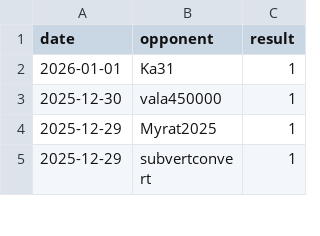
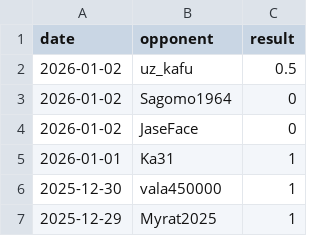
Before and after one commit to IsaacVerm/chess-dashboard, a CSV file: data/games.csv, drawn as a sheet; only a part is shown; the shorter side is filled out with more unchanged rows.

```diff
--- a/data/games.csv
+++ b/data/games.csv
@@ -1,2 +1,5 @@
 date,opponent,result
+2026-01-02,uz_kafu,0.5
+2026-01-02,Sagomo1964,0
+2026-01-02,JaseFace,0
 2026-01-01,Ka31,1
```
Also changed, not shown: data/metrics.csv, 1 other file.
